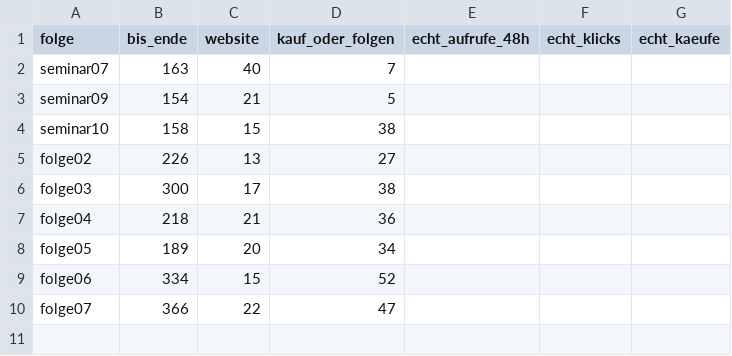
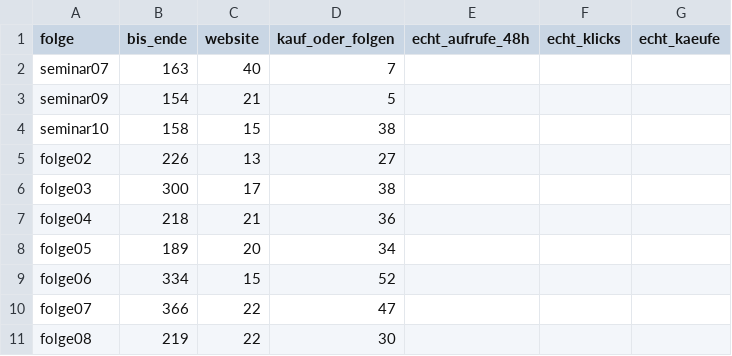
Before and after one commit to bartenbachjona-tech/hamsterfrei-studio, a CSV file: docs/video_test/verlauf.csv, drawn as a sheet; the diff names each change by its address in the sheet, - before the commit and + after, or states it on an @@ line.

```diff
--- a/docs/video_test/verlauf.csv
+++ b/docs/video_test/verlauf.csv
+row 11: folge08 | 219 | 22 | 30
```
Also changed, not shown: 16 other files.
